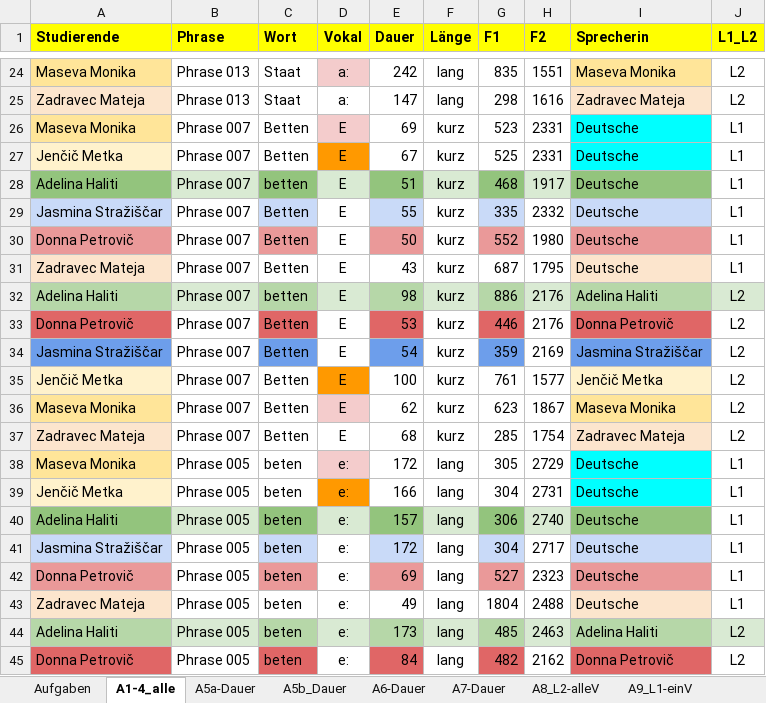
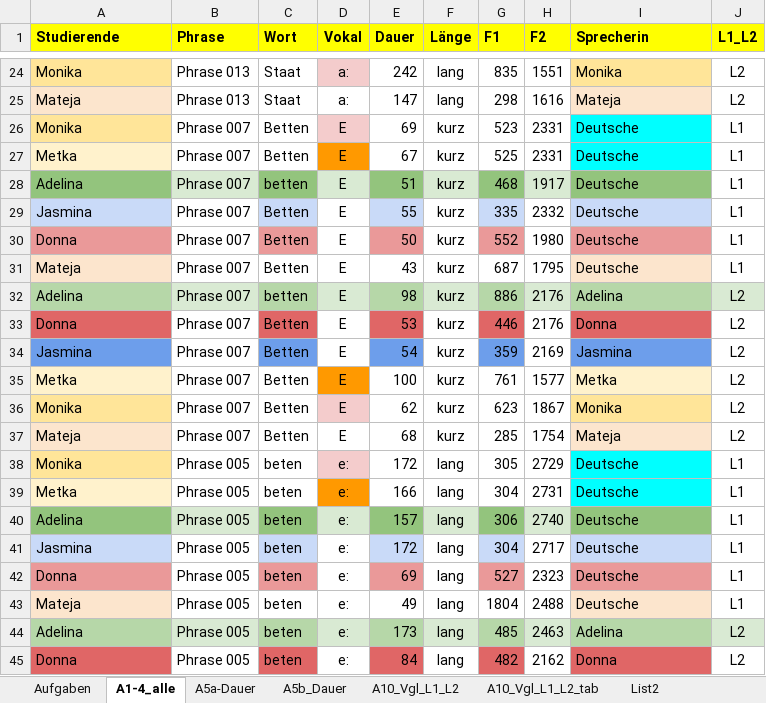
Before and after one commit to tpetric7/tpetric7.github.io, an Excel workbook: data/S03_Vokalformanten_Diagramme.xlsx, sheet A1-4_alle, drawn as a sheet; only a part is shown, gaps mark what is left out; values as stored, in another font and other column widths than the file's, no borders; the diff covers the shown part only; the diff names each change by its address in the sheet, - before the commit and + after, or states it on an @@ line.

```diff
--- a/data/S03_Vokalformanten_Diagramme.xlsx (sheet A1-4_alle)
+++ b/data/S03_Vokalformanten_Diagramme.xlsx (sheet A1-4_alle)
-sheet tab: A6-Dauer
-sheet tab: A7-Dauer
-sheet tab: A8_L2-alleV
-sheet tab: A9_L1-einV
-A24 (Studierende): Maseva Monika
+A24 (Studierende): Monika
-I24 (Sprecherin): Maseva Monika
+I24 (Sprecherin): Monika
-A25 (Studierende): Zadravec Mateja
+A25 (Studierende): Mateja
-I25 (Sprecherin): Zadravec Mateja
+I25 (Sprecherin): Mateja
-A26 (Studierende): Maseva Monika
+A26 (Studierende): Monika
-A27 (Studierende): Jenčič Metka
+A27 (Studierende): Metka
-A28 (Studierende): Adelina Haliti
+A28 (Studierende): Adelina
-A29 (Studierende): Jasmina Stražiščar
+A29 (Studierende): Jasmina
-A30 (Studierende): Donna Petrovič
+A30 (Studierende): Donna
-A31 (Studierende): Zadravec Mateja
+A31 (Studierende): Mateja
-A32 (Studierende): Adelina Haliti
+A32 (Studierende): Adelina
-I32 (Sprecherin): Adelina Haliti
+I32 (Sprecherin): Adelina
-A33 (Studierende): Donna Petrovič
+A33 (Studierende): Donna
-I33 (Sprecherin): Donna Petrovič
+I33 (Sprecherin): Donna
-A34 (Studierende): Jasmina Stražiščar
+A34 (Studierende): Jasmina
-I34 (Sprecherin): Jasmina Stražiščar
+I34 (Sprecherin): Jasmina
-A35 (Studierende): Jenčič Metka
+A35 (Studierende): Metka
-I35 (Sprecherin): Jenčič Metka
+I35 (Sprecherin): Metka
-A36 (Studierende): Maseva Monika
+A36 (Studierende): Monika
-I36 (Sprecherin): Maseva Monika
+I36 (Sprecherin): Monika
-A37 (Studierende): Zadravec Mateja
+A37 (Studierende): Mateja
-I37 (Sprecherin): Zadravec Mateja
+I37 (Sprecherin): Mateja
-A38 (Studierende): Maseva Monika
+A38 (Studierende): Monika
-A39 (Studierende): Jenčič Metka
+A39 (Studierende): Metka
-A40 (Studierende): Adelina Haliti
+A40 (Studierende): Adelina
-A41 (Studierende): Jasmina Stražiščar
+A41 (Studierende): Jasmina
-A42 (Studierende): Donna Petrovič
+A42 (Studierende): Donna
-A43 (Studierende): Zadravec Mateja
+A43 (Studierende): Mateja
-A44 (Studierende): Adelina Haliti
+A44 (Studierende): Adelina
-I44 (Sprecherin): Adelina Haliti
+I44 (Sprecherin): Adelina
-A45 (Studierende): Donna Petrovič
+A45 (Studierende): Donna
-I45 (Sprecherin): Donna Petrovič
+I45 (Sprecherin): Donna
```
Also changed, not shown: 238 edited cells elsewhere in this sheet, other sheet tabs, charts or pictures, 45 other files.
